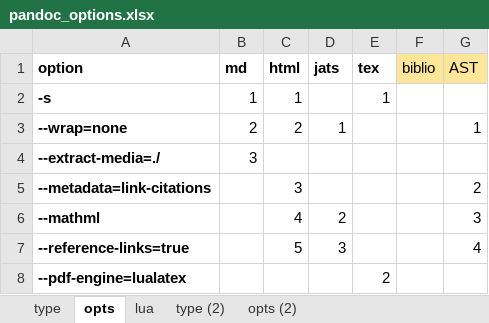
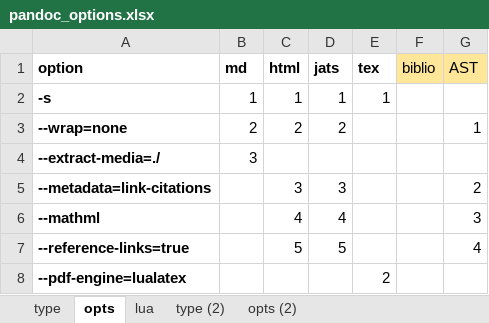
Before and after one commit to estedeahora/guri, an Excel workbook: data-raw/pandoc_options.xlsx, sheet opts, drawn as a sheet; values as stored, in another font and other column widths than the file's, no borders; the diff names each change by its address in the sheet, - before the commit and + after, or states it on an @@ line.

Commit message:
Update 'pandoc_options' data.

```diff
--- a/data-raw/pandoc_options.xlsx (sheet opts)
+++ b/data-raw/pandoc_options.xlsx (sheet opts)
-D2 (jats): (empty)
+D2 (jats): 1
-D3 (jats): 1
+D3 (jats): 2
-D5 (jats): (empty)
+D5 (jats): 3
-D6 (jats): 2
+D6 (jats): 4
-D7 (jats): 3
+D7 (jats): 5
```
Also changed, not shown: sheet type, 1 other file.
